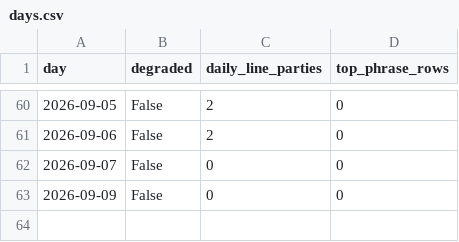
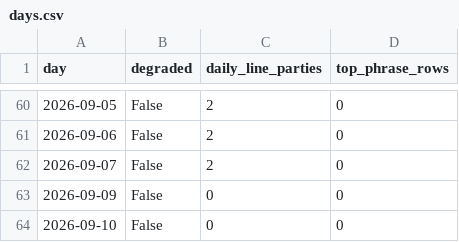
Before and after one commit to mlawsonking/onscript, a CSV file: site/public/api/v1/days.csv, drawn as a sheet; only a part is shown, gaps mark what is left out.

Commit message:
data: assemble 2026-09-10

```diff
--- a/site/public/api/v1/days.csv
+++ b/site/public/api/v1/days.csv
@@ -61,3 +61,4 @@ day,degraded,daily_line_parties,top_phrase_rows
 2026-09-06,False,2,0
-2026-09-07,False,0,0
+2026-09-07,False,2,0
 2026-09-09,False,0,0
+2026-09-10,False,0,0
```
Also changed, not shown: site/public/api/v1/exports/days.csv, 26 other files.
